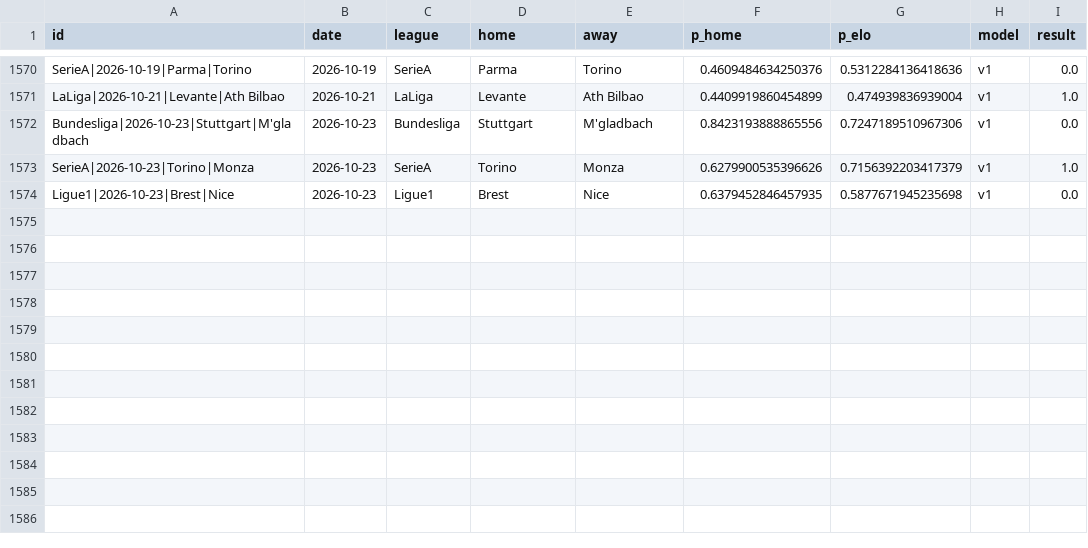
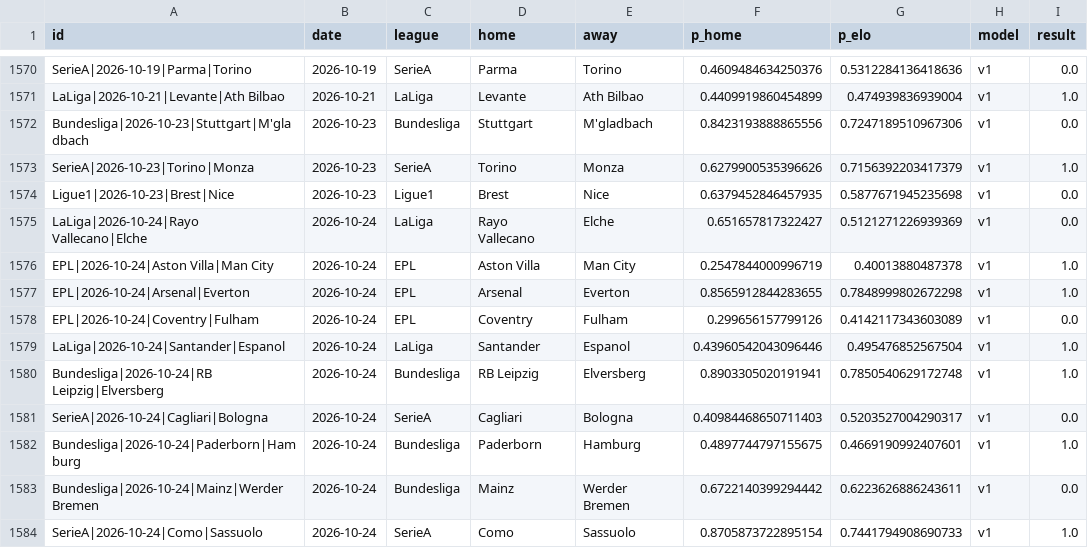
Before and after one commit to azcal/mbm-soccer, a CSV file: logs/graded.csv, drawn as a sheet; only a part is shown, gaps mark what is left out.

```diff
--- a/logs/graded.csv
+++ b/logs/graded.csv
@@ -1574 +1574,11 @@ SerieA|2026-10-23|Torino|Monza,2026-10-23,SerieA,Torino,Monza,0.6279900535396626
 Ligue1|2026-10-23|Brest|Nice,2026-10-23,Ligue1,Brest,Nice,0.6379452846457935,0.5877671945235698,v1,0.0
+LaLiga|2026-10-24|Rayo Vallecano|Elche,2026-10-24,LaLiga,Rayo Vallecano,Elche,0.651657817322427,0.5121271226939369,v1,0.0
+EPL|2026-10-24|Aston Villa|Man City,2026-10-24,EPL,Aston Villa,Man City,0.2547844000996719,0.40013880487378,v1,1.0
+EPL|2026-10-24|Arsenal|Everton,2026-10-24,EPL,Arsenal,Everton,0.8565912844283655,0.7848999802672298,v1,1.0
+EPL|2026-10-24|Coventry|Fulham,2026-10-24,EPL,Coventry,Fulham,0.299656157799126,0.4142117343603089,v1,0.0
+LaLiga|2026-10-24|Santander|Espanol,2026-10-24,LaLiga,Santander,Espanol,0.43960542043096446,0.495476852567504,v1,1.0
+Bundesliga|2026-10-24|RB Leipzig|Elversberg,2026-10-24,Bundesliga,RB Leipzig,Elversberg,0.8903305020191941,0.7850540629172748,v1,1.0
+SerieA|2026-10-24|Cagliari|Bologna,2026-10-24,SerieA,Cagliari,Bologna,0.40984468650711403,0.5203527004290317,v1,0.0
+Bundesliga|2026-10-24|Paderborn|Hamburg,2026-10-24,Bundesliga,Paderborn,Hamburg,0.4897744797155675,0.4669190992407601,v1,1.0
+Bundesliga|2026-10-24|Mainz|Werder Bremen,2026-10-24,Bundesliga,Mainz,Werder Bremen,0.6722140399294442,0.6223626886243611,v1,0.0
+SerieA|2026-10-24|Como|Sassuolo,2026-10-24,SerieA,Como,Sassuolo,0.8705873722895154,0.7441794908690733,v1,1.0
```
Also changed, not shown: logs/predictions.csv, 3 other files.
